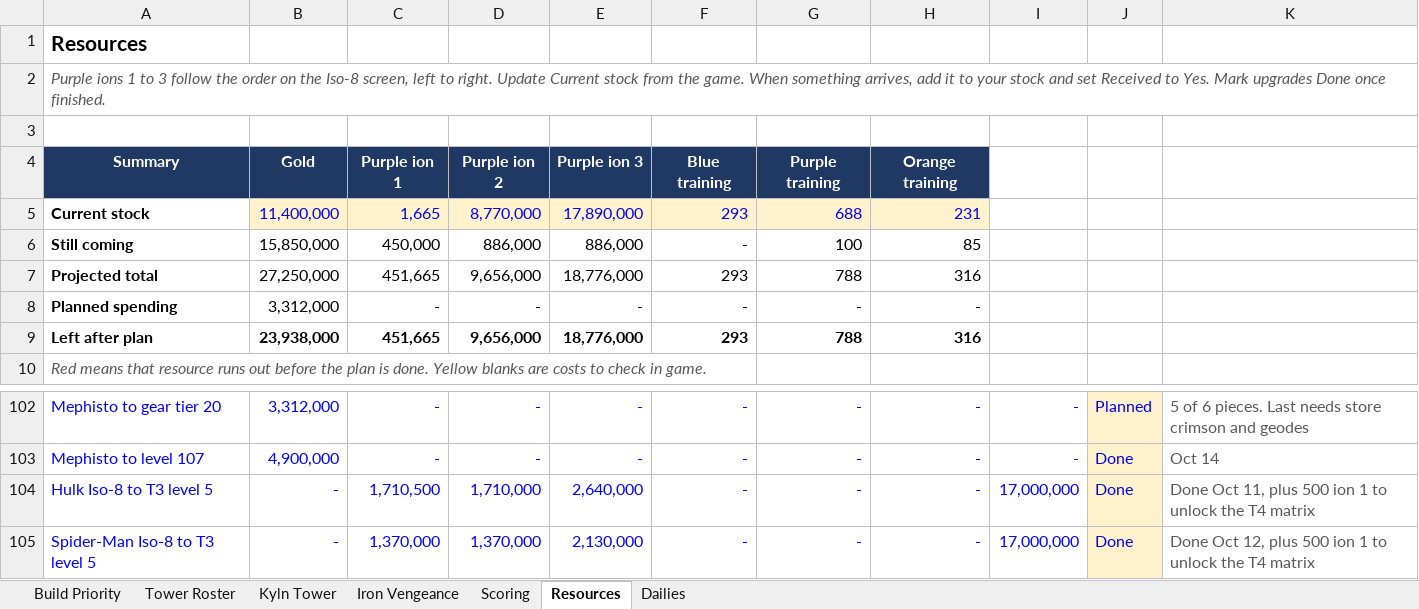
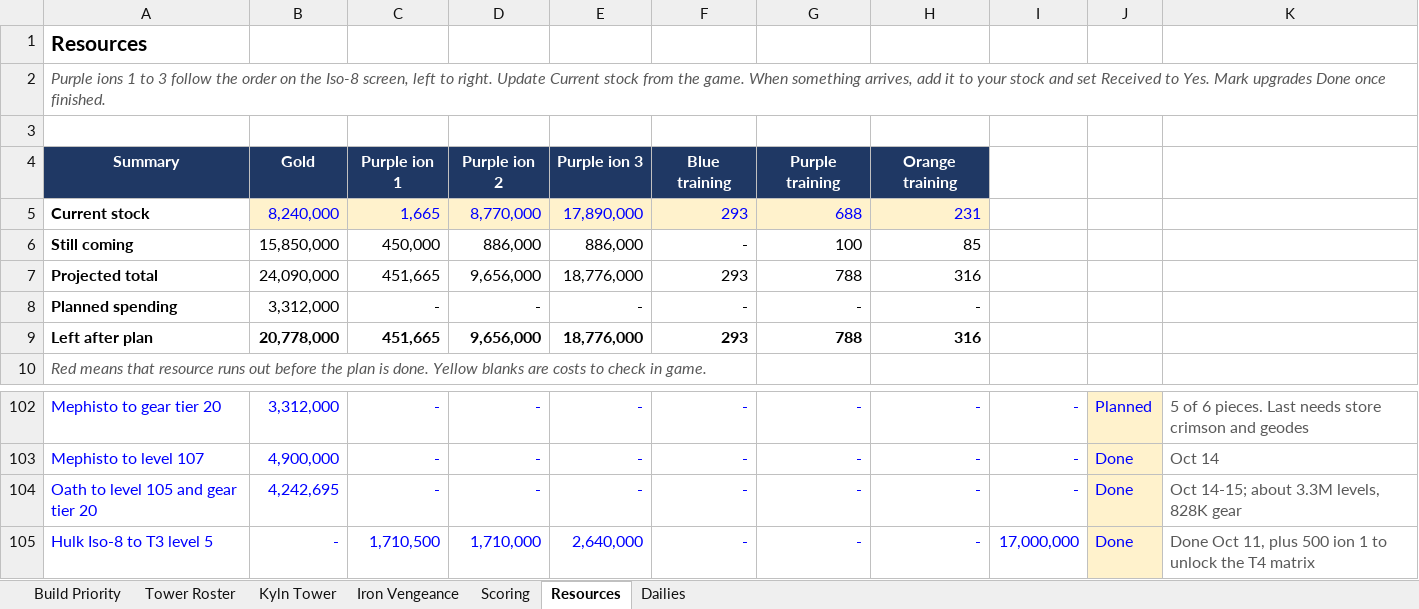
Before and after one commit to mansaalman01-maker/Marvel-Strike-Force-Planning, an Excel workbook: Event_Tracker.xlsx, sheet Resources, drawn as a sheet; only a part is shown, gaps mark what is left out; the shorter side is filled out with more unchanged rows; values as stored, in another font and other column widths than the file's, no borders; conditional formats not drawn; the diff names each change by its address in the sheet, - before the commit and + after, or states it on an @@ line.

```diff
--- a/Event_Tracker.xlsx (sheet Resources)
+++ b/Event_Tracker.xlsx (sheet Resources)
-B5: 11,400,000
+B5: 8,240,000
-B7: 27,250,000
+B7: 24,090,000
-B9: 23,938,000
+B9: 20,778,000
+row 104: Oath to level 105 and gear tier 20 | 4,242,695 | - | - | - | - | - | - | - | Done | Oct 14-15; about 3.3M levels, 828K gear
```
Also changed, not shown: sheet Iron Vengeance, sheet Scoring, formulas that keep their value, Iso_Fest_Tracker.xlsx.
